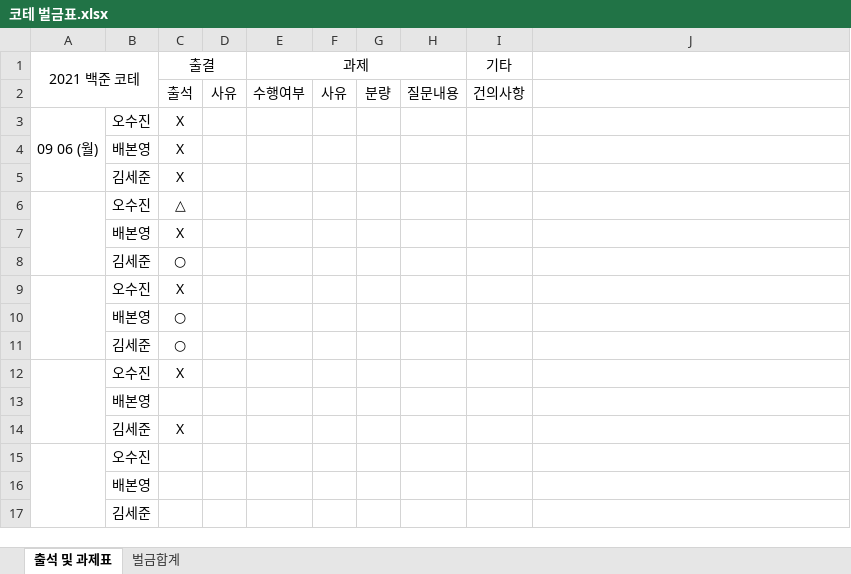
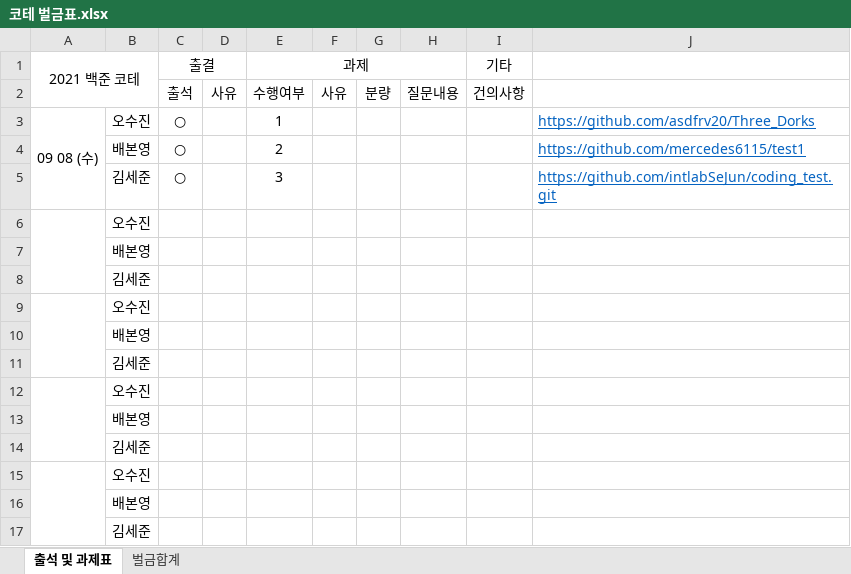
Before and after one commit to intlabSeJun/coding_test, an Excel workbook: 코테 벌금표.xlsx, sheet 출석 및 과제표, drawn as a sheet; values as stored, in another font and other column widths than the file's, no borders; removed rows and columns are numbered as before the commit, all else as after; the diff names each change by its address in the sheet, - before the commit and + after, or states it on an @@ line.

```diff
--- a/코테 벌금표.xlsx (sheet 출석 및 과제표)
+++ b/코테 벌금표.xlsx (sheet 출석 및 과제표)
-row 3: 09 06 (월) | 오수진 | X
-row 4:  | 배본영 | X
-row 5:  | 김세준 | X
-row 6:  | 오수진 | △
-row 7:  | 배본영 | X
-row 8:  | 김세준 | ○
-row 9:  | 오수진 | X
-row 10:  | 배본영 | ○
-row 11:  | 김세준 | ○
-row 12:  | 오수진 | X
+row 3: 09 08 (수) | 오수진 | ○ |  | 1 |  |  |  |  | https://github.com/asdfrv20/Three_Dorks
+row 4:  | 배본영 | ○ |  | 2 |  |  |  |  | https://github.com/mercedes6115/test1
+row 5:  | 김세준 | ○ |  | 3 |  |  |  |  | https://github.com/intlabSeJun/coding_test.git
+row 6:  | 오수진
-C8 (출결): X
+C8 (출결): (empty)
+row 9:  | 오수진
+row 10:  | 배본영
+row 11:  | 김세준
+row 12:  | 오수진
+row 13:  | 배본영
+row 14:  | 김세준
```
Also changed, not shown: sheet 벌금합계, 8 other files.
